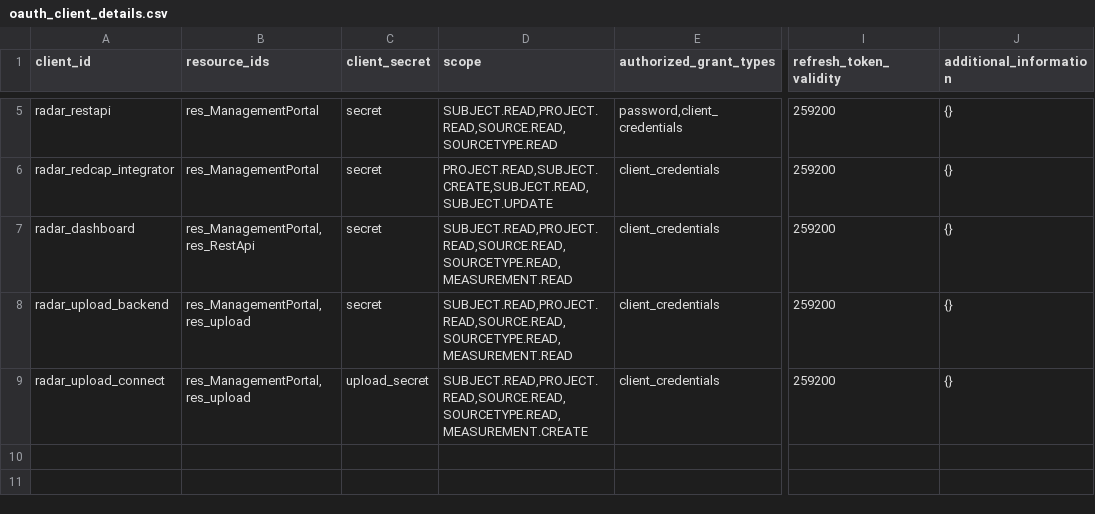
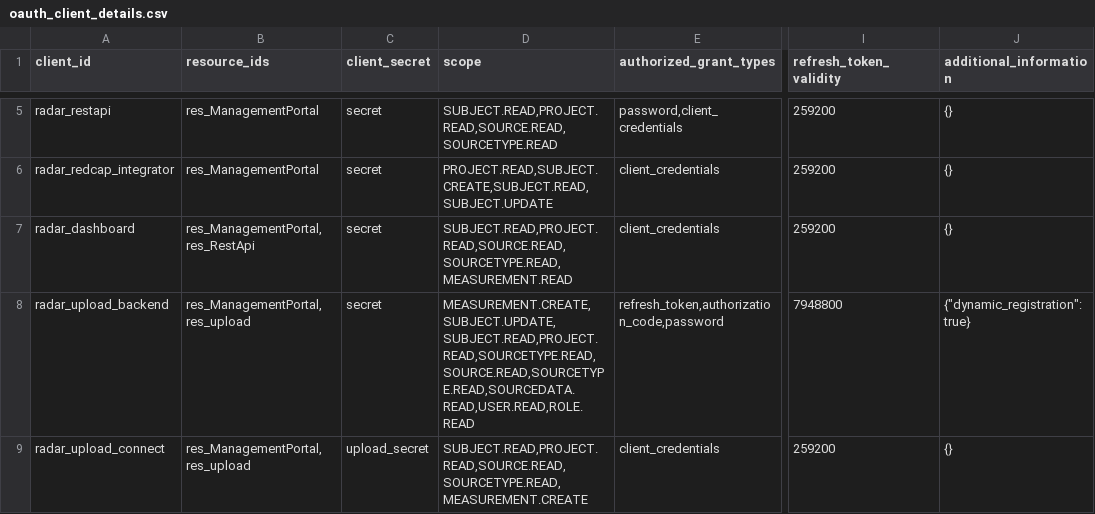
Before and after one commit to RADAR-base/radar-upload-source-connector, a CSV file: docker/etc/config/oauth_client_details.csv, drawn as a sheet; only a part is shown, gaps mark what is left out; the diff names each change by its address in the sheet, - before the commit and + after, or states it on an @@ line.

Commit message:
create a simple integrationtest project setup

```diff
--- a/docker/etc/config/oauth_client_details.csv
+++ b/docker/etc/config/oauth_client_details.csv
-D8 (scope): SUBJECT.READ,PROJECT.READ,SOURCE.READ,SOURCETYPE.READ,MEASUREMENT.READ
+D8 (scope): MEASUREMENT.CREATE,SUBJECT.UPDATE,SUBJECT.READ,PROJECT.READ,SOURCETYPE.READ,SOURCE.READ,SOURCETYPE.READ,SOURCEDATA.READ,USER.READ,ROLE.READ
-E8 (authorized_grant_types): client_credentials
+E8 (authorized_grant_types): refresh_token,authorization_code,password
-I8 (refresh_token_validity): 259200
+I8 (refresh_token_validity): 7948800
-J8 (additional_information): {}
+J8 (additional_information): {"dynamic_registration": true}
```
Also changed, not shown: 9 other files.
